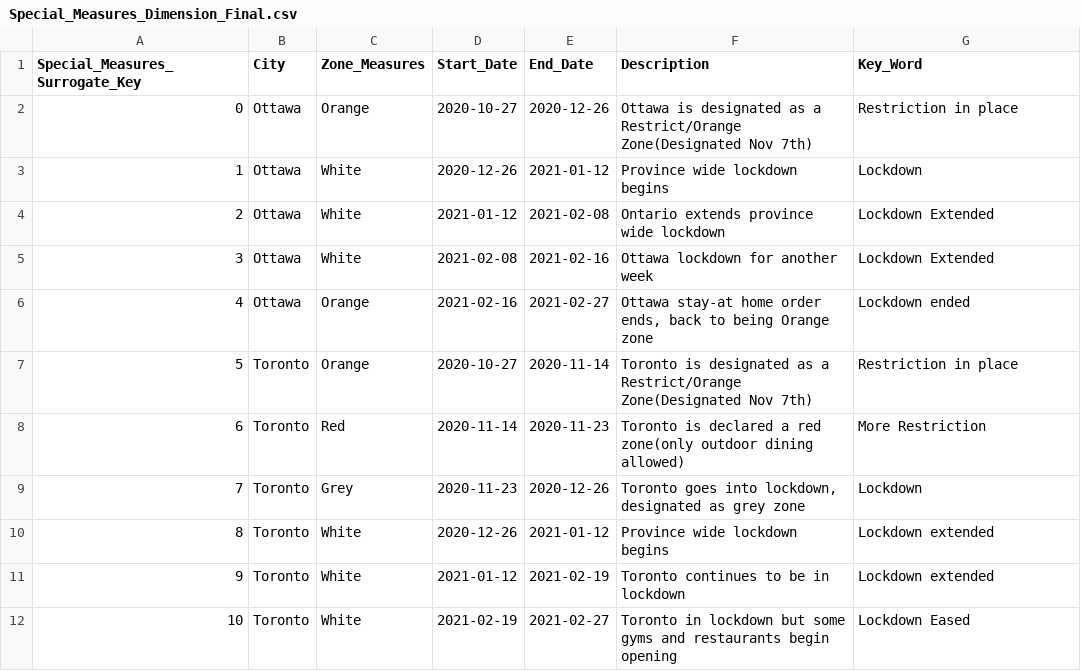
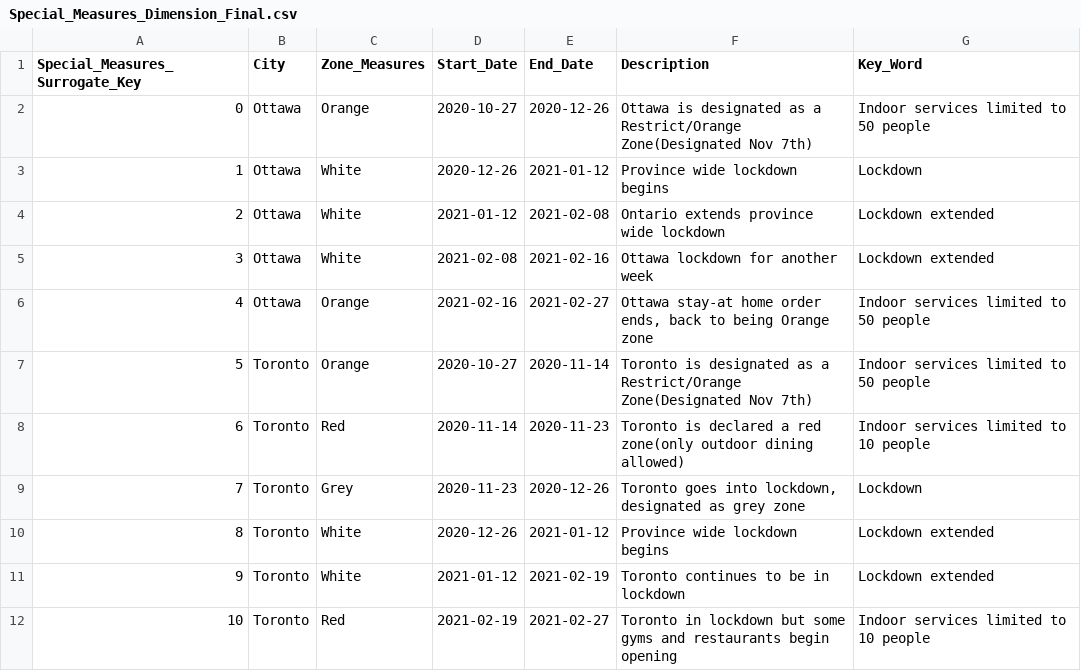
Before and after one commit to WilliamBHuynh/COVID-Tracking-Data-Mart, a CSV file: Data/Special_Measures/Special_Measures_Dimension_Final.csv, drawn as a sheet.

Commit message:
Modified special measures again

```diff
--- a/Data/Special_Measures/Special_Measures_Dimension_Final.csv
+++ b/Data/Special_Measures/Special_Measures_Dimension_Final.csv
@@ -1,9 +1,9 @@
 Special_Measures_Surrogate_Key,City,Zone_Measures,Start_Date,End_Date,Description,Key_Word
-0,Ottawa,Orange,2020-10-27,2020-12-26,Ottawa is designated as a Restrict/Orange Zone(Designated Nov 7th),Restriction in place
+0,Ottawa,Orange,2020-10-27,2020-12-26,Ottawa is designated as a Restrict/Orange Zone(Designated Nov 7th),Indoor services limited to 50 people
 1,Ottawa,White,2020-12-26,2021-01-12,Province wide lockdown begins,Lockdown
-2,Ottawa,White,2021-01-12,2021-02-08,Ontario extends province wide lockdown,Lockdown Extended
-3,Ottawa,White,2021-02-08,2021-02-16,Ottawa lockdown for another week,Lockdown Extended
-4,Ottawa,Orange,2021-02-16,2021-02-27,"Ottawa stay-at home order ends, back to being Orange zone",Lockdown ended
-5,Toronto,Orange,2020-10-27,2020-11-14,Toronto is designated as a Restrict/Orange Zone(Designated Nov 7th),Restriction in place
-6,Toronto,Red,2020-11-14,2020-11-23,Toronto is declared a red zone(only outdoor dining allowed),More Restriction
+2,Ottawa,White,2021-01-12,2021-02-08,Ontario extends province wide lockdown,Lockdown extended
+3,Ottawa,White,2021-02-08,2021-02-16,Ottawa lockdown for another week,Lockdown extended
+4,Ottawa,Orange,2021-02-16,2021-02-27,"Ottawa stay-at home order ends, back to being Orange zone",Indoor services limited to 50 people
+5,Toronto,Orange,2020-10-27,2020-11-14,Toronto is designated as a Restrict/Orange Zone(Designated Nov 7th),Indoor services limited to 50 people
+6,Toronto,Red,2020-11-14,2020-11-23,Toronto is declared a red zone(only outdoor dining allowed),Indoor services limited to 10 people
 7,Toronto,Grey,2020-11-23,2020-12-26,"Toronto goes into lockdown, designated as grey zone",Lockdown
@@ -11,2 +11,2 @@ Special_Measures_Surrogate_Key,City,Zone_Measures,Start_Date,End_Date,Descriptio
 9,Toronto,White,2021-01-12,2021-02-19,Toronto continues to be in lockdown,Lockdown extended
-10,Toronto,White,2021-02-19,2021-02-27,Toronto in lockdown but some gyms and restaurants begin opening,Lockdown Eased
+10,Toronto,Red,2021-02-19,2021-02-27,Toronto in lockdown but some gyms and restaurants begin opening,Indoor services limited to 10 people
```
Also changed, not shown: 1 other file.
